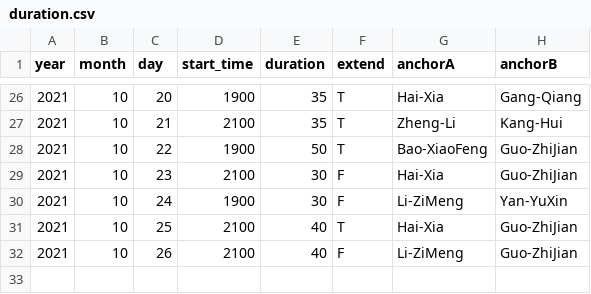
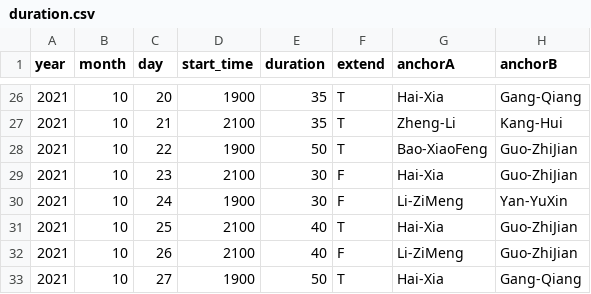
Before and after one commit to xiaoke0O/XinWenLianBo_duration, a CSV file: duration.csv, drawn as a sheet; only a part is shown, gaps mark what is left out; the diff names each change by its address in the sheet, - before the commit and + after, or states it on an @@ line.

Commit message:
增加 20211027

```diff
--- a/duration.csv
+++ b/duration.csv
+row 33: 2021 | 10 | 27 | 1900 | 50 | T | Hai-Xia | Gang-Qiang
```
